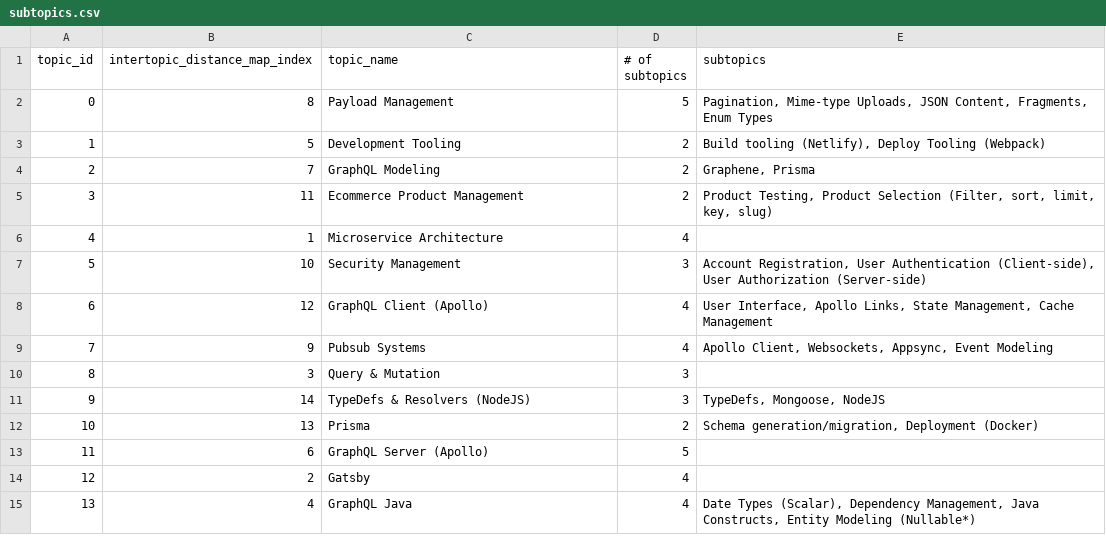
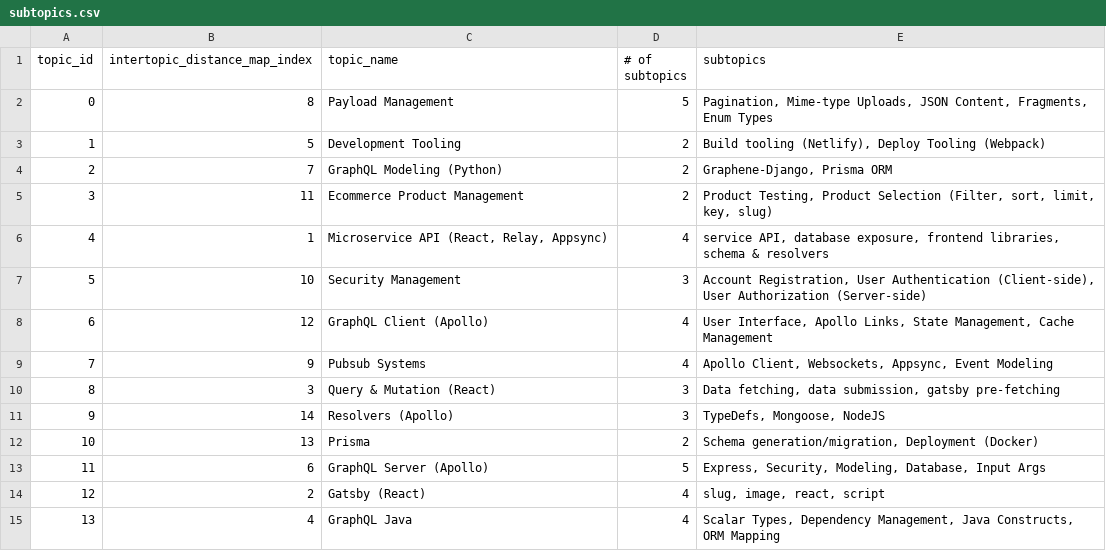
Before and after one commit to WSU-SEAL/SEA-LDA, a CSV file: lda-results/subtopics.csv, drawn as a sheet.

Commit message:
Fixed subtopics.csv

```diff
--- a/lda-results/subtopics.csv
+++ b/lda-results/subtopics.csv
@@ -3,5 +3,5 @@ topic_id,intertopic_distance_map_index,topic_name, # of subtopics, subtopics
 1,5,Development Tooling,2,"Build tooling (Netlify), Deploy Tooling (Webpack)"
-2,7,GraphQL Modeling,2,"Graphene, Prisma"
+2,7,GraphQL Modeling (Python),2,"Graphene-Django, Prisma ORM"
 3,11,Ecommerce Product Management,2,"Product Testing, Product Selection (Filter, sort, limit, key, slug)"
-4,1,Microservice Architecture,4,
+4,1,"Microservice API (React, Relay, Appsync)",4,"service API, database exposure, frontend libraries, schema & resolvers"
 5,10,Security Management,3,"Account Registration, User Authentication (Client-side), User Authorization (Server-side)"
@@ -9,7 +9,7 @@ topic_id,intertopic_distance_map_index,topic_name, # of subtopics, subtopics
 7,9,Pubsub Systems,4,"Apollo Client, Websockets, Appsync, Event Modeling"
-8,3,Query & Mutation,3,
-9,14,TypeDefs & Resolvers (NodeJS),3,"TypeDefs, Mongoose, NodeJS"
+8,3,Query & Mutation (React),3,"Data fetching, data submission, gatsby pre-fetching"
+9,14,Resolvers (Apollo),3,"TypeDefs, Mongoose, NodeJS"
 10,13,Prisma,2,"Schema generation/migration, Deployment (Docker)"
-11,6,GraphQL Server (Apollo),5,
-12,2,Gatsby,4,
-13,4,GraphQL Java,4,"Date Types (Scalar), Dependency Management, Java Constructs, Entity Modeling (Nullable*)"
+11,6,GraphQL Server (Apollo),5,"Express, Security, Modeling, Database, Input Args"
+12,2,Gatsby (React),4,"slug, image, react, script"
+13,4,GraphQL Java,4,"Scalar Types, Dependency Management, Java Constructs, ORM Mapping"
```
